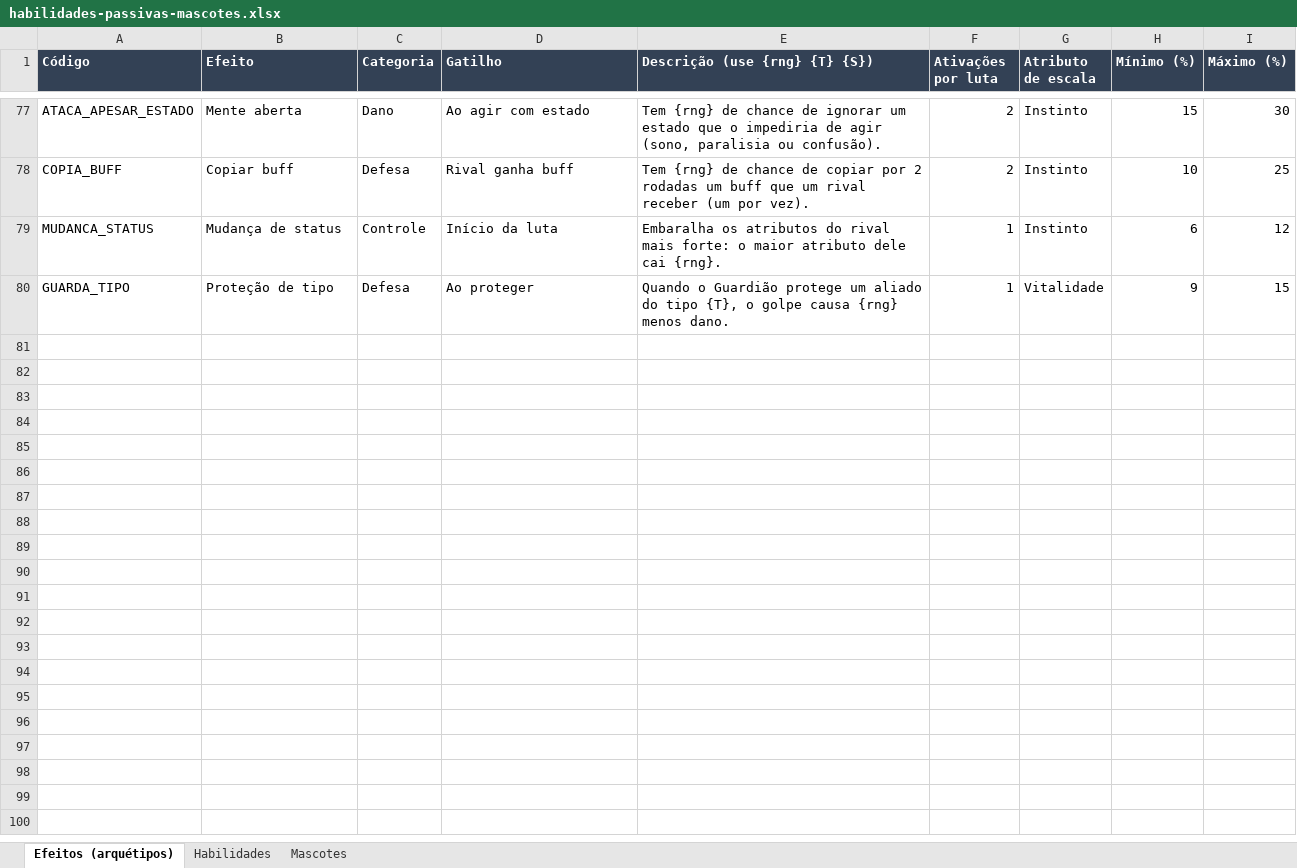
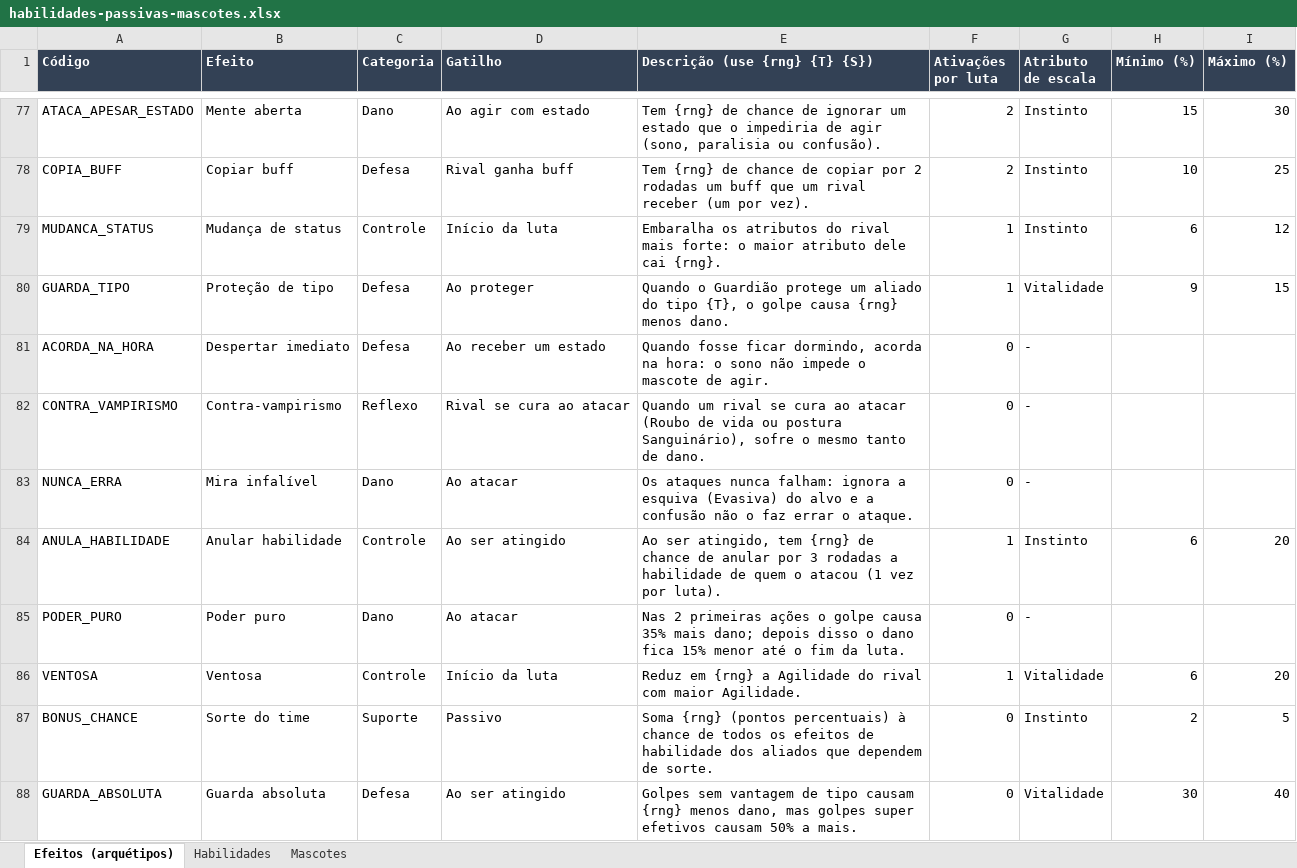
Before and after one commit to yoshima22/LigaZikachu, an Excel workbook: docs/habilidades-passivas-mascotes.xlsx, sheet Efeitos (arquétipos), drawn as a sheet; only a part is shown, gaps mark what is left out; values as stored, in another font and other column widths than the file's, no borders; the diff names each change by its address in the sheet, - before the commit and + after, or states it on an @@ line.

```diff
--- a/docs/habilidades-passivas-mascotes.xlsx (sheet Efeitos (arquétipos))
+++ b/docs/habilidades-passivas-mascotes.xlsx (sheet Efeitos (arquétipos))
+row 81: ACORDA_NA_HORA | Despertar imediato | Defesa | Ao receber um estado | Quando fosse ficar dormindo, acorda na hora: o sono não impede o mascote de agir. | 0 | -
+row 82: CONTRA_VAMPIRISMO | Contra-vampirismo | Reflexo | Rival se cura ao atacar | Quando um rival se cura ao atacar (Roubo de vida ou postura Sanguinário), sofre o mesmo tanto de dano. | 0 | -
+row 83: NUNCA_ERRA | Mira infalível | Dano | Ao atacar | Os ataques nunca falham: ignora a esquiva (Evasiva) do alvo e a confusão não o faz errar o ataque. | 0 | -
+row 84: ANULA_HABILIDADE | Anular habilidade | Controle | Ao ser atingido | Ao ser atingido, tem {rng} de chance de anular por 3 rodadas a habilidade de quem o atacou (1 vez por luta). | 1 | Instinto | 6 | 20
+row 85: PODER_PURO | Poder puro | Dano | Ao atacar | Nas 2 primeiras ações o golpe causa 35% mais dano; depois disso o dano fica 15% menor até o fim da luta. | 0 | -
+row 86: VENTOSA | Ventosa | Controle | Início da luta | Reduz em {rng} a Agilidade do rival com maior Agilidade. | 1 | Vitalidade | 6 | 20
+row 87: BONUS_CHANCE | Sorte do time | Suporte | Passivo | Soma {rng} (pontos percentuais) à chance de todos os efeitos de habilidade dos aliados que dependem de sorte. | 0 | Instinto | 2 | 5
+row 88: GUARDA_ABSOLUTA | Guarda absoluta | Defesa | Ao ser atingido | Golpes sem vantagem de tipo causam {rng} menos dano, mas golpes super efetivos causam 50% a mais. | 0 | Vitalidade | 30 | 40
```
Also changed, not shown: sheet Habilidades, 4 other files.
